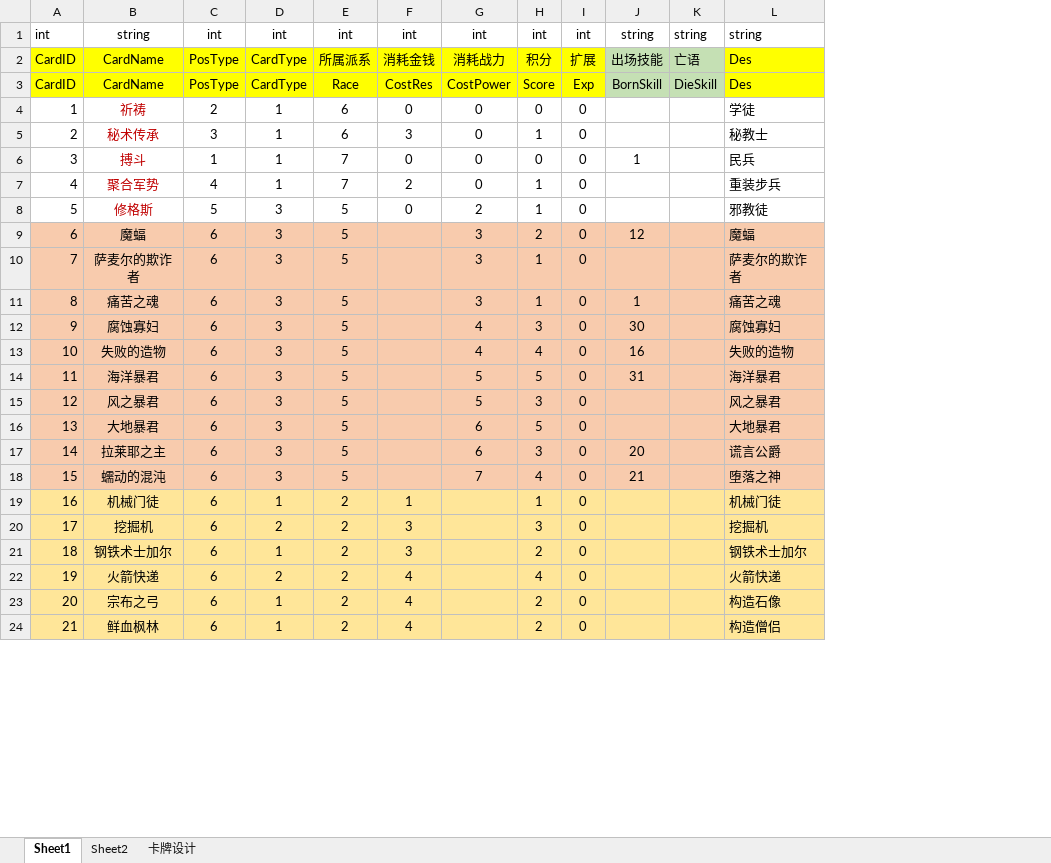
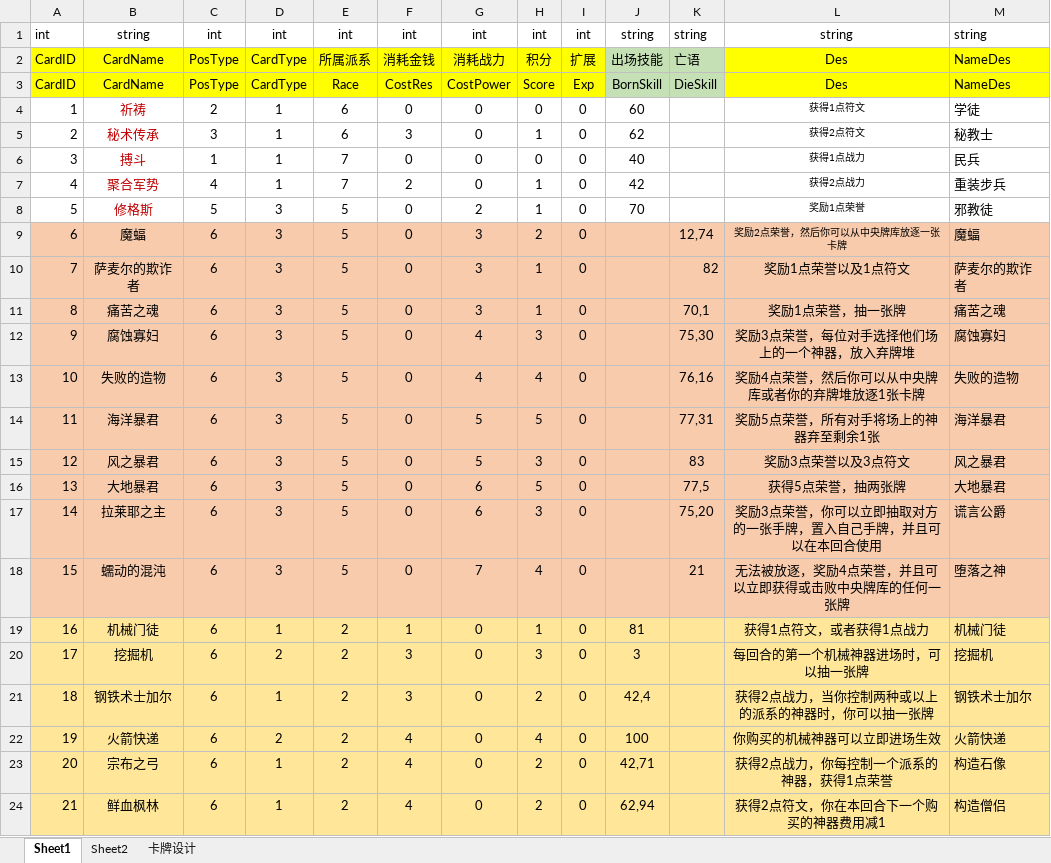
Before and after one commit to GameForMe/CardGame, an Excel workbook: Excel/Card.xlsx, sheet Sheet1, drawn as a sheet; only a part is shown; values as stored, in another font and other column widths than the file's, no borders; addresses are those after the commit; the diff covers the shown part only; the diff names each change by its address in the sheet, - before the commit and + after, or states it on an @@ line.

```diff
--- a/Excel/Card.xlsx (sheet Sheet1)
+++ b/Excel/Card.xlsx (sheet Sheet1)
+column L, rows 1-24: string | Des | Des | 获得1点符文 | 获得2点符文 | 获得1点战力 | 获得2点战力 | 奖励1点荣誉 | 奖励2点荣誉，然后你可以从中央牌库放逐一张卡牌 | 奖励1点荣誉以及1点符文 | 奖励1点荣誉，抽一张牌 | 奖励3点荣誉，每位对手选择他们场上的一个神器，放入弃牌堆 | 奖励4点荣誉，然后你可以从中央牌库或者你的弃牌堆放逐1张卡牌 | 奖励5点荣誉，所有对手将场上的神器弃至剩余1张 | 奖励3点荣誉以及3点符文 | 获得5点荣誉，抽两张牌 | 奖励3点荣誉，你可以立即抽取对方的一张手牌，置入自己手牌，并且可以在本回合使用 | 无法被放逐，奖励4点荣誉，并且可以立即获得或击败中央牌库的任何一张牌 | 获得1点符文，或者获得1点战力 | 每回合的第一个机械神器进场时，可以抽一张牌 | 获得2点战力，当你控制两种或以上的派系的神器时，你可以抽一张牌 | 你购买的机械神器可以立即进场生效 | 获得2点战力，你每控制一个派系的神器，获得1点荣誉 | 获得2点符文，你在本回合下一个购买的神器费用减1
-M2:M3: Des
+M2:M3: NameDes
-J4: (empty)
+J4: 60
-J5: (empty)
+J5: 62
-J6: 1
+J6: 40
-J7: (empty)
+J7: 42
-J8: (empty)
+J8: 70
-F9:F18: (empty)
+F9:F18: 0
-J9: 12
+J9: (empty)
-K9: (empty)
+K9: 12,74
-K10: (empty)
+K10: 82
-J11: 1
+J11: (empty)
-K11: (empty)
+K11: 70,1
-J12: 30
+J12: (empty)
-K12: (empty)
+K12: 75,30
-J13: 16
+J13: (empty)
-K13: (empty)
+K13: 76,16
-J14: 31
+J14: (empty)
-K14: (empty)
+K14: 77,31
-K15: (empty)
+K15: 83
-K16: (empty)
+K16: 77,5
-J17: 20
+J17: (empty)
-K17: (empty)
+K17: 75,20
-J18: 21
+J18: (empty)
-K18: (empty)
+K18: 21
-G19:G24: (empty)
+G19:G24: 0
-J19: (empty)
+J19: 81
-J20: (empty)
+J20: 3
-J21: (empty)
+J21: 42,4
-J22: (empty)
+J22: 100
-J23: (empty)
+J23: 42,71
-J24: (empty)
+J24: 62,94
```
Also changed, not shown: 54 edited cells and cell formats elsewhere in this sheet, Excel/Skill.xlsx.
